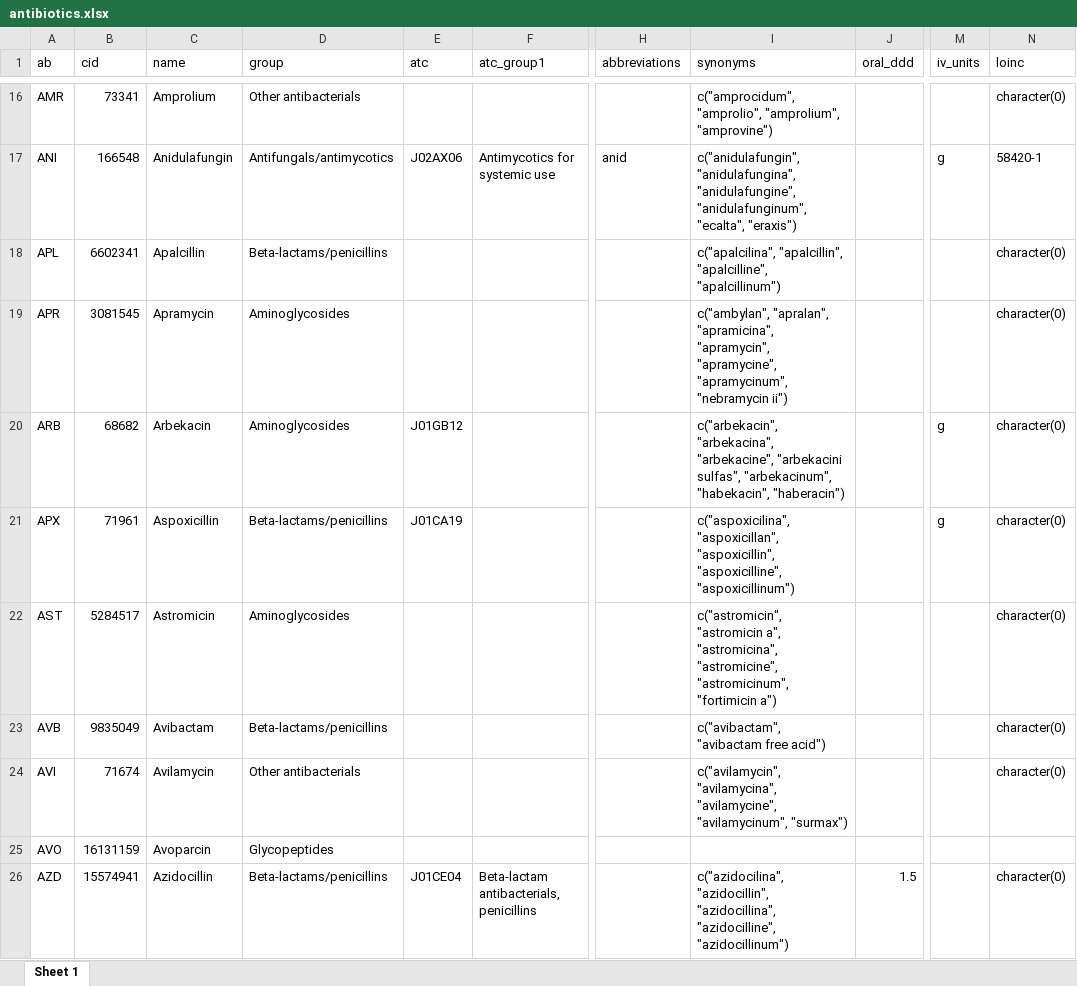
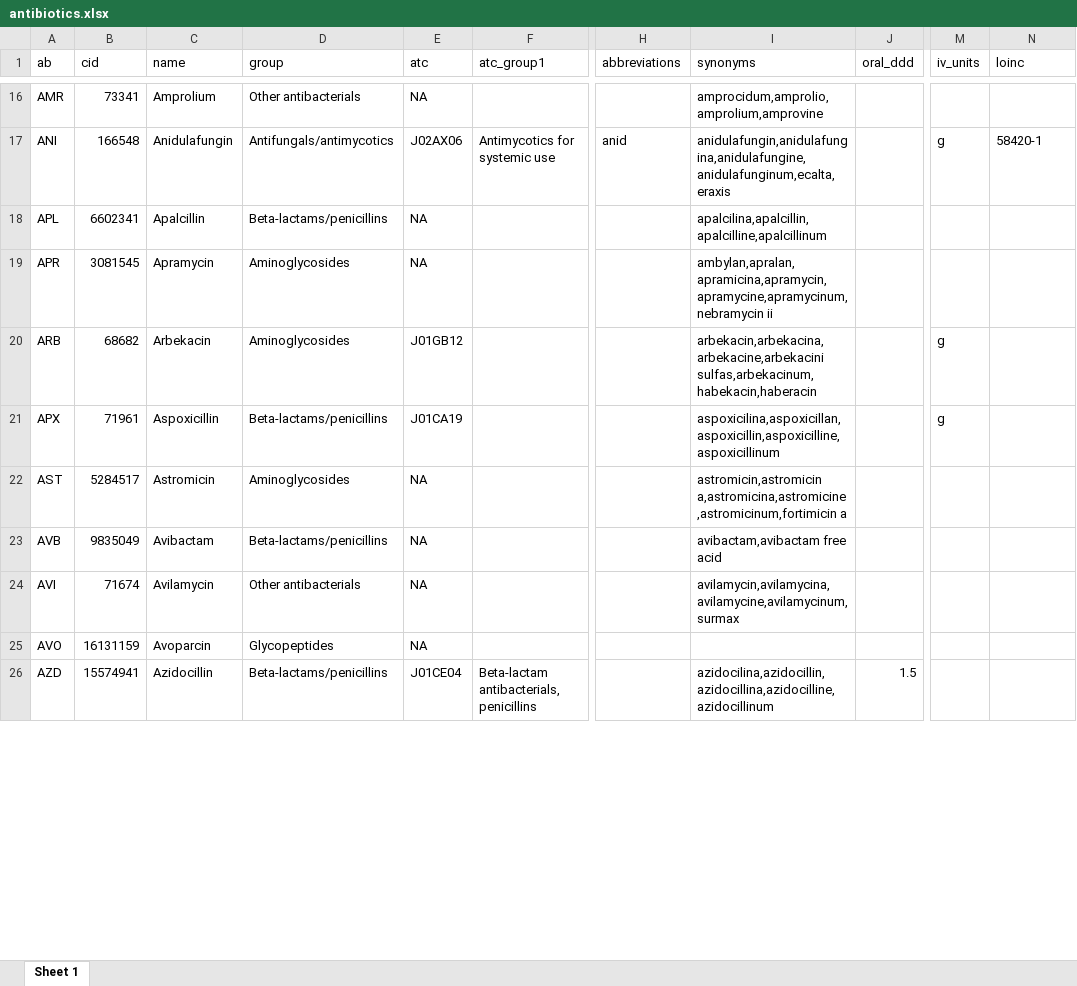
Before and after one commit to msberends/AMR, an Excel workbook: data-raw/antibiotics.xlsx, sheet Sheet 1, drawn as a sheet; only a part is shown, gaps mark what is left out; values as stored, in another font and other column widths than the file's, no borders; the diff covers the shown part only; the diff names each change by its address in the sheet, - before the commit and + after, or states it on an @@ line.

Commit message:
fix export of lists in `antibiotics` and `antivirals`

```diff
--- a/data-raw/antibiotics.xlsx (sheet Sheet 1)
+++ b/data-raw/antibiotics.xlsx (sheet Sheet 1)
-E16 (atc): (empty)
+E16 (atc): NA
-I16 (synonyms): c("amprocidum", "amprolio", "amprolium", "amprovine")
+I16 (synonyms): amprocidum,amprolio,amprolium,amprovine
-N16 (loinc): character(0)
+N16 (loinc): (empty)
-I17 (synonyms): c("anidulafungin", "anidulafungina", "anidulafungine", "anidulafunginum", "ecalta", "eraxis")
+I17 (synonyms): anidulafungin,anidulafungina,anidulafungine,anidulafunginum,ecalta,eraxis
-E18:E19 (atc): (empty)
+E18:E19 (atc): NA
-I18 (synonyms): c("apalcilina", "apalcillin", "apalcilline", "apalcillinum")
+I18 (synonyms): apalcilina,apalcillin,apalcilline,apalcillinum
-N18:N24 (loinc): character(0)
+N18:N24 (loinc): (empty)
-I19 (synonyms): c("ambylan", "apralan", "apramicina", "apramycin", "apramycine", "apramycinum", "nebramycin ii")
+I19 (synonyms): ambylan,apralan,apramicina,apramycin,apramycine,apramycinum,nebramycin ii
-I20 (synonyms): c("arbekacin", "arbekacina", "arbekacine", "arbekacini sulfas", "arbekacinum", "habekacin", "haberacin")
+I20 (synonyms): arbekacin,arbekacina,arbekacine,arbekacini sulfas,arbekacinum,habekacin,haberacin
-I21 (synonyms): c("aspoxicilina", "aspoxicillan", "aspoxicillin", "aspoxicilline", "aspoxicillinum")
+I21 (synonyms): aspoxicilina,aspoxicillan,aspoxicillin,aspoxicilline,aspoxicillinum
-E22:E25 (atc): (empty)
+E22:E25 (atc): NA
-I22 (synonyms): c("astromicin", "astromicin a", "astromicina", "astromicine", "astromicinum", "fortimicin a")
+I22 (synonyms): astromicin,astromicin a,astromicina,astromicine,astromicinum,fortimicin a
-I23 (synonyms): c("avibactam", "avibactam free acid")
+I23 (synonyms): avibactam,avibactam free acid
-I24 (synonyms): c("avilamycin", "avilamycina", "avilamycine", "avilamycinum", "surmax")
+I24 (synonyms): avilamycin,avilamycina,avilamycine,avilamycinum,surmax
-I26 (synonyms): c("azidocilina", "azidocillin", "azidocillina", "azidocilline", "azidocillinum")
+I26 (synonyms): azidocilina,azidocillin,azidocillina,azidocilline,azidocillinum
-N26 (loinc): character(0)
+N26 (loinc): (empty)
```
Also changed, not shown: 1004 edited cells elsewhere in this sheet, data-raw/antivirals.xlsx, 6 other files.
